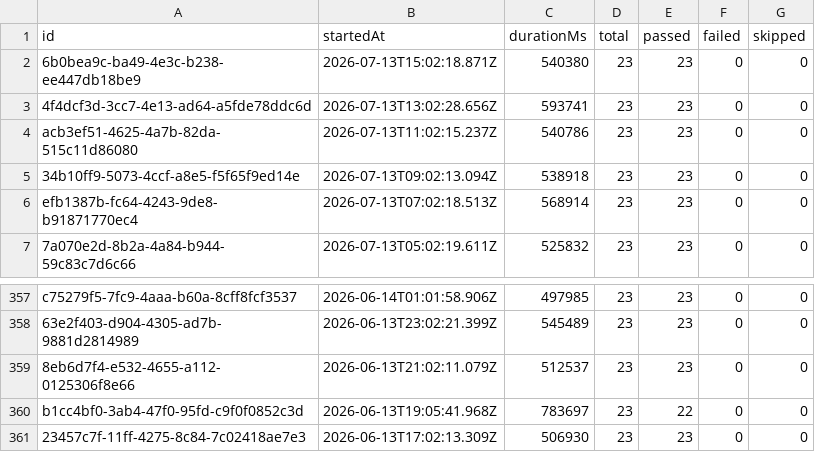
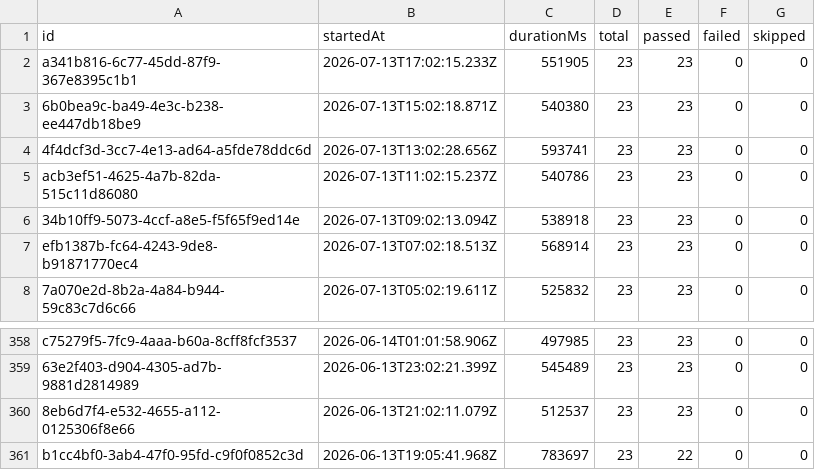
Before and after one commit to Shunyalabsai/widgets-automation, a CSV file: docs/exports/all-runs-summary.csv, drawn as a sheet; only a part is shown, gaps mark what is left out; removed rows and columns are numbered as before the commit, all else as after; the diff names each change by its address in the sheet, - before the commit and + after, or states it on an @@ line.

```diff
--- a/docs/exports/all-runs-summary.csv
+++ b/docs/exports/all-runs-summary.csv
+row 2: a341b816-6c77-45dd-87f9-367e8395c1b1 | 2026-07-13T17:02:15.233Z | 551905 | 23 | 23 | 0 | 0
-row 361: 23457c7f-11ff-4275-8c84-7c02418ae7e3 | 2026-06-13T17:02:13.309Z | 506930 | 23 | 23 | 0 | 0
```
Also changed, not shown: docs/exports/current-run.csv, 2 other files.
